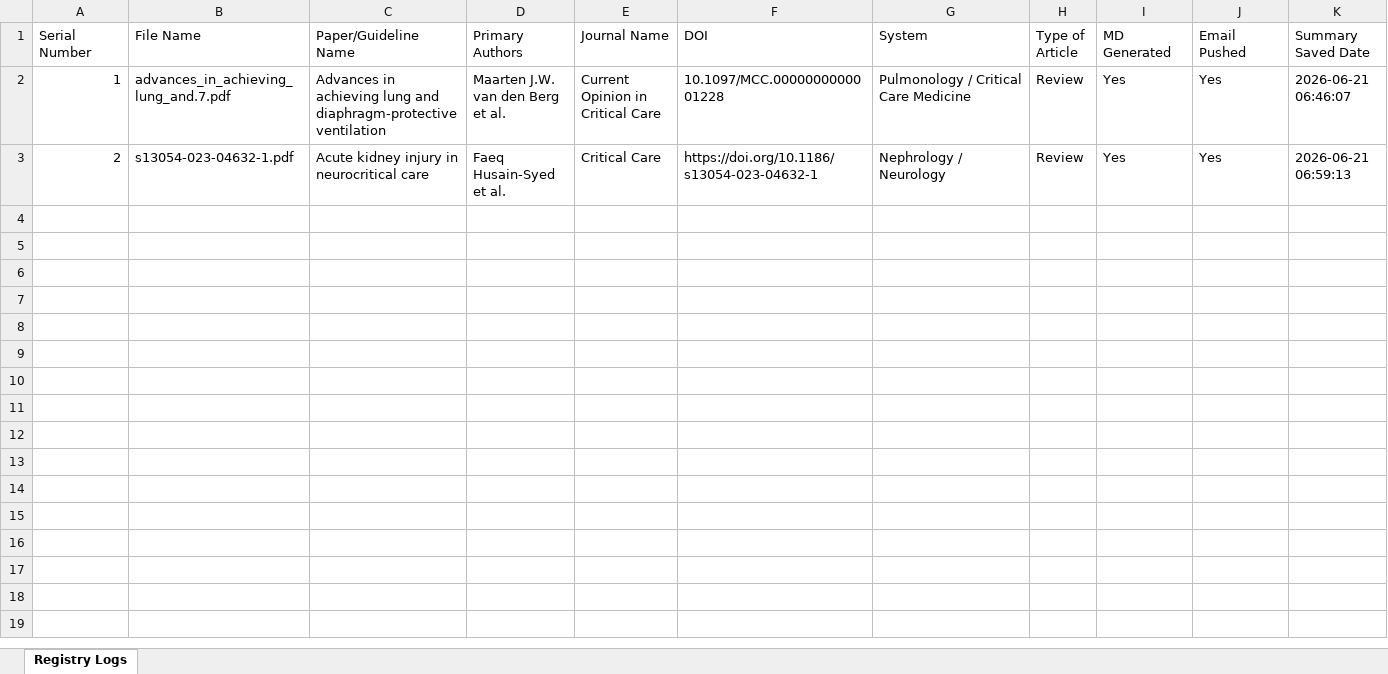
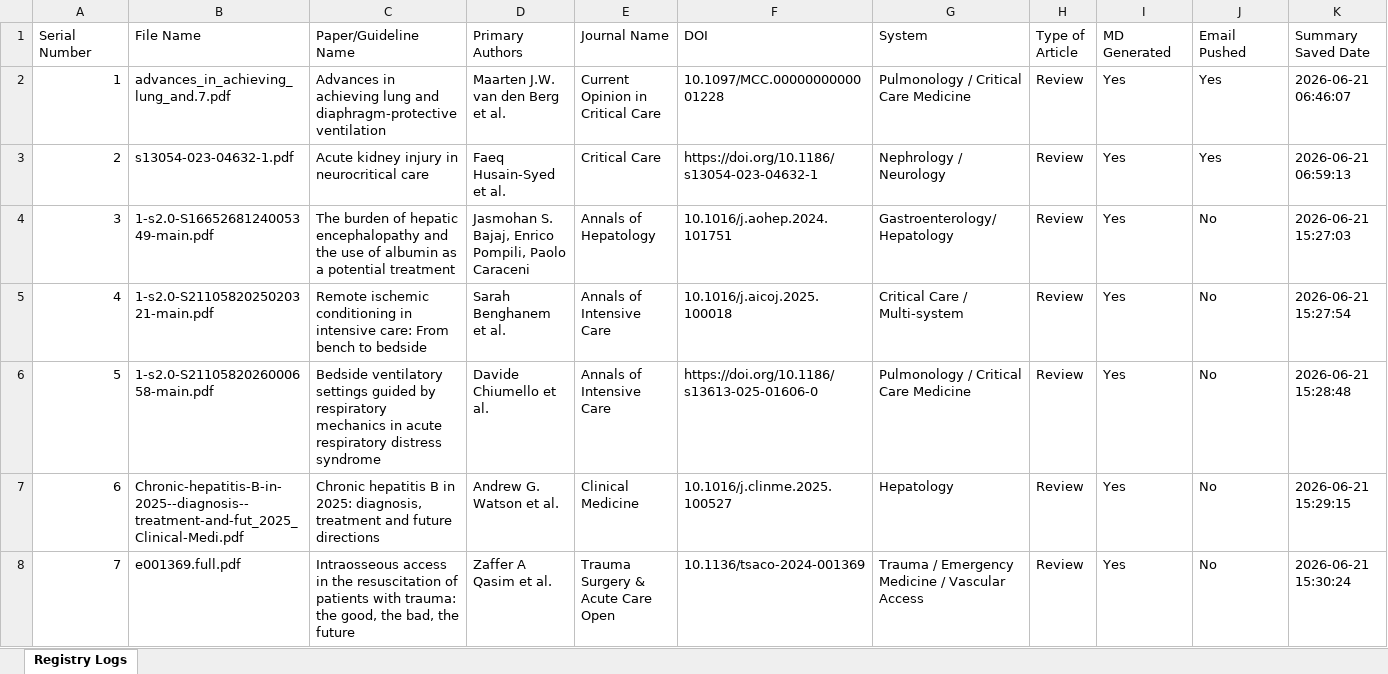
Before and after one commit to ronakjavia27/hack.ccm.acumen-microlearning, an Excel workbook: sent_summaries.xlsx, sheet Registry Logs, drawn as a sheet; only a part is shown; values as stored, in another font and other column widths than the file's, no borders; rows hold the shown columns only; the diff covers the shown part only; the diff names each change by its address in the sheet, - before the commit and + after, or states it on an @@ line.

Commit message:
Clinical Sync - Published Ledger Inventory Base

```diff
--- a/sent_summaries.xlsx (sheet Registry Logs)
+++ b/sent_summaries.xlsx (sheet Registry Logs)
+row 4: 3 | 1-s2.0-S1665268124005349-main.pdf | The burden of hepatic encephalopathy and the use of albumin as a potential treatment | Jasmohan S. Bajaj, Enrico Pompili, Paolo Caraceni | Annals of Hepatology | 10.1016/j.aohep.2024.101751 | Gastroenterology/Hepatology | Review | Yes | No | 2026-06-21 15:27:03
+row 5: 4 | 1-s2.0-S2110582025020321-main.pdf | Remote ischemic conditioning in intensive care: From bench to bedside | Sarah Benghanem et al. | Annals of Intensive Care | 10.1016/j.aicoj.2025.100018 | Critical Care / Multi-system | Review | Yes | No | 2026-06-21 15:27:54
+row 6: 5 | 1-s2.0-S2110582026000658-main.pdf | Bedside ventilatory settings guided by respiratory mechanics in acute respiratory distress syndrome | Davide Chiumello et al. | Annals of Intensive Care | https://doi.org/10.1186/s13613-025-01606-0 | Pulmonology / Critical Care Medicine | Review | Yes | No | 2026-06-21 15:28:48
+row 7: 6 | Chronic-hepatitis-B-in-2025--diagnosis--treatment-and-fut_2025_Clinical-Medi.pdf | Chronic hepatitis B in 2025: diagnosis, treatment and future directions | Andrew G. Watson et al. | Clinical Medicine | 10.1016/j.clinme.2025.100527 | Hepatology | Review | Yes | No | 2026-06-21 15:29:15
+row 8: 7 | e001369.full.pdf | Intraosseous access in the resuscitation of patients with trauma: the good, the bad, the future | Zaffer A Qasim et al. | Trauma Surgery & Acute Care Open | 10.1136/tsaco-2024-001369 | Trauma / Emergency Medicine / Vascular Access | Review | Yes | No | 2026-06-21 15:30:24
```
Also changed, not shown: 21 added rows elsewhere in this sheet, 26 other files.
